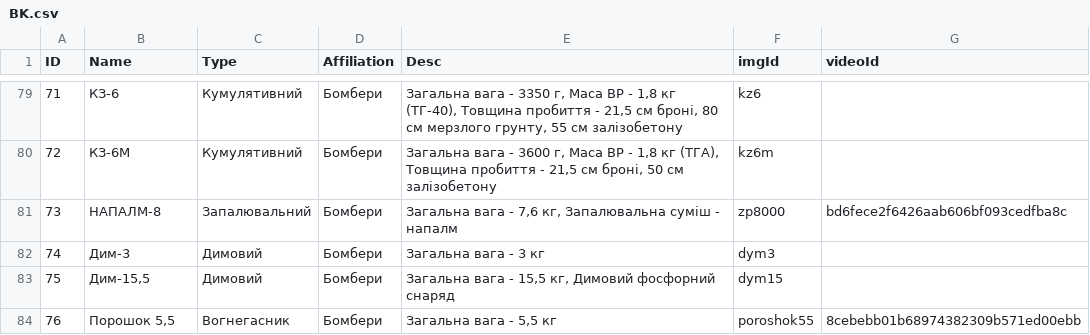
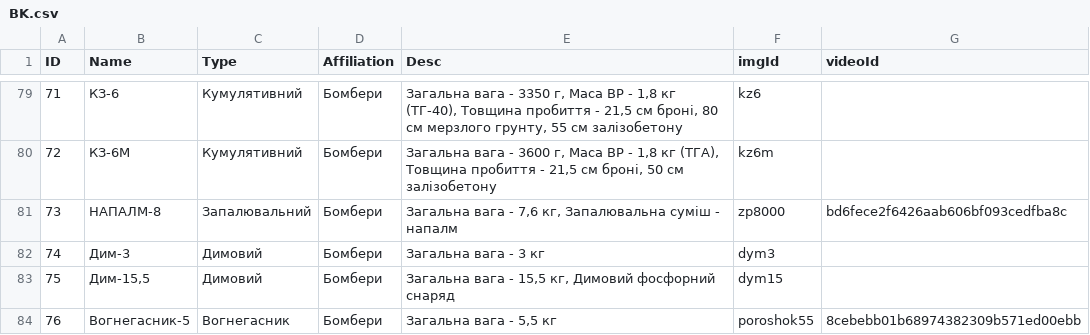
Before and after one commit to Tantsa98/mp125, a CSV file: data/BK.csv, drawn as a sheet; only a part is shown, gaps mark what is left out.

```diff
--- a/data/BK.csv
+++ b/data/BK.csv
@@ -83,2 +83,2 @@ ID,Name,Type,Affiliation,Desc,imgId,videoId
 75,"Дим-15,5",Димовий,Бомбери,"Загальна вага - 15,5 кг, Димовий фосфорний снаряд",dym15,
-76,"Порошок 5,5",Вогнегасник,Бомбери,"Загальна вага - 5,5 кг",poroshok55,8cebebb01b68974382309b571ed00ebb
+76,"Вогнегасник-5",Вогнегасник,Бомбери,"Загальна вага - 5,5 кг",poroshok55,8cebebb01b68974382309b571ed00ebb
```
Also changed, not shown: 2 other files.
